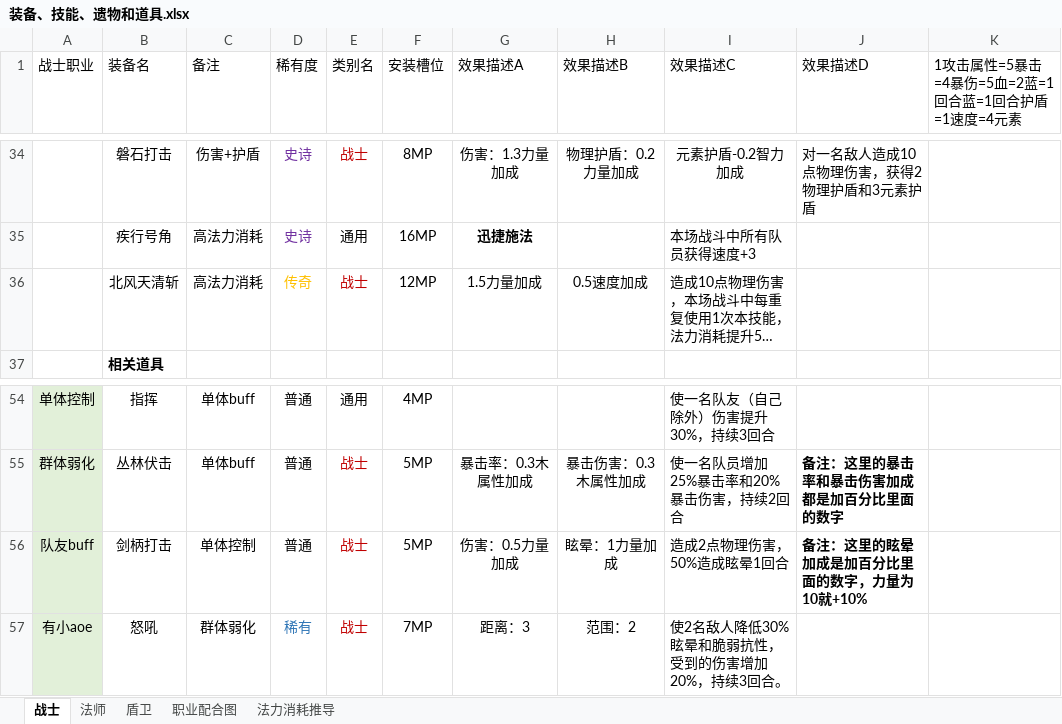
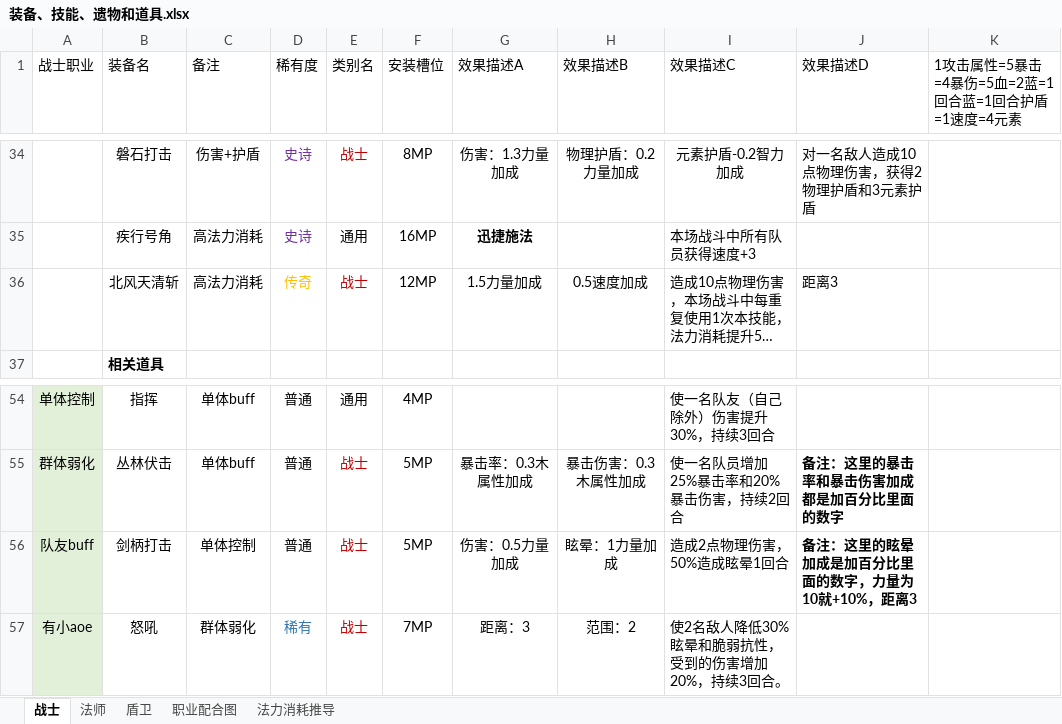
Before and after one commit to TianxingGame/design_document, an Excel workbook: 装备、技能、遗物和道具.xlsx, sheet 战士, drawn as a sheet; only a part is shown, gaps mark what is left out; long unchanged cells end in …; values as stored, in another font and other column widths than the file's, no borders; the diff names each change by its address in the sheet, - before the commit and + after, or states it on an @@ line.

```diff
--- a/装备、技能、遗物和道具.xlsx (sheet 战士)
+++ b/装备、技能、遗物和道具.xlsx (sheet 战士)
-J36 (效果描述D): (empty)
+J36 (效果描述D): 距离3
-J56 (效果描述D): 备注：这里的眩晕加成是加百分比里面的数字，力量为10就+10%
+J56 (效果描述D): 备注：这里的眩晕加成是加百分比里面的数字，力量为10就+10%，距离3
```
Also changed, not shown: 1 other file.
